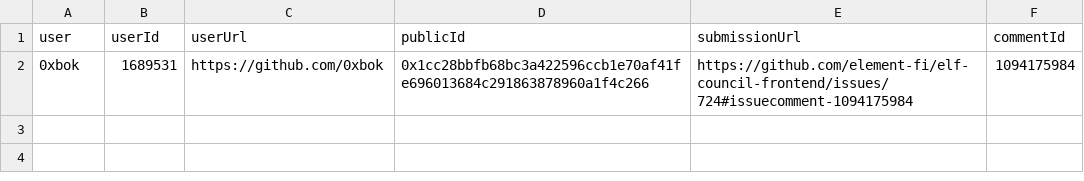
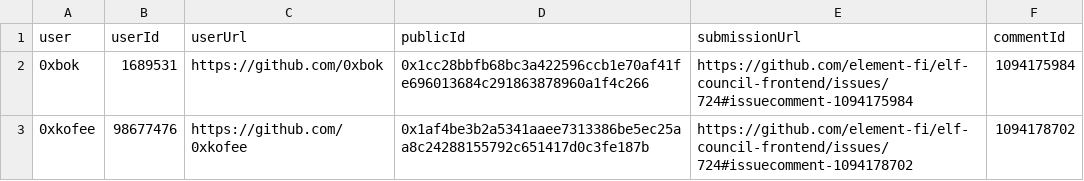
Before and after one commit to delvtech/zk-ids-collection, a CSV file: extra/csv/github_eligible_issue-724.csv, drawn as a sheet.

```diff
--- a/extra/csv/github_eligible_issue-724.csv
+++ b/extra/csv/github_eligible_issue-724.csv
@@ -2 +2,2 @@ user,userId,userUrl,publicId,submissionUrl,commentId
 "0xbok","1689531","https://github.com/0xbok","0x1cc28bbfb68bc3a422596ccb1e70af41fe696013684c291863878960a1f4c266","https://github.com/element-fi/elf-council-frontend/issues/724#issuecomment-1094175984","1094175984"
+"0xkofee","98677476","https://github.com/0xkofee","0x1af4be3b2a5341aaee7313386be5ec25aa8c24288155792c651417d0c3fe187b","https://github.com/element-fi/elf-council-frontend/issues/724#issuecomment-1094178702","1094178702"
```
Also changed, not shown: extra/csv/github_eligible_missing_issue-724.csv, extra/csv/github_invalid_issue-384.csv, 9 other files.
